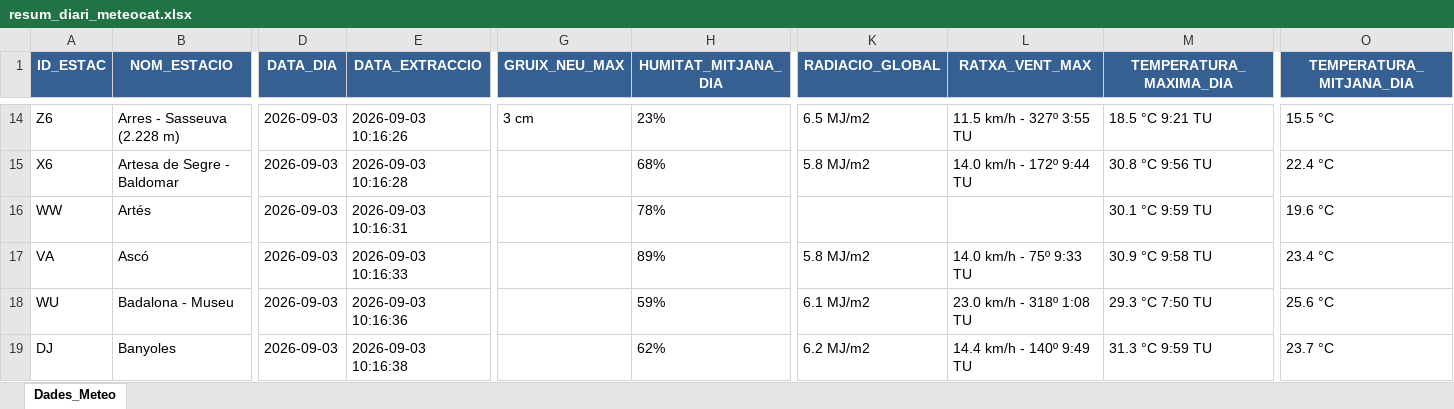
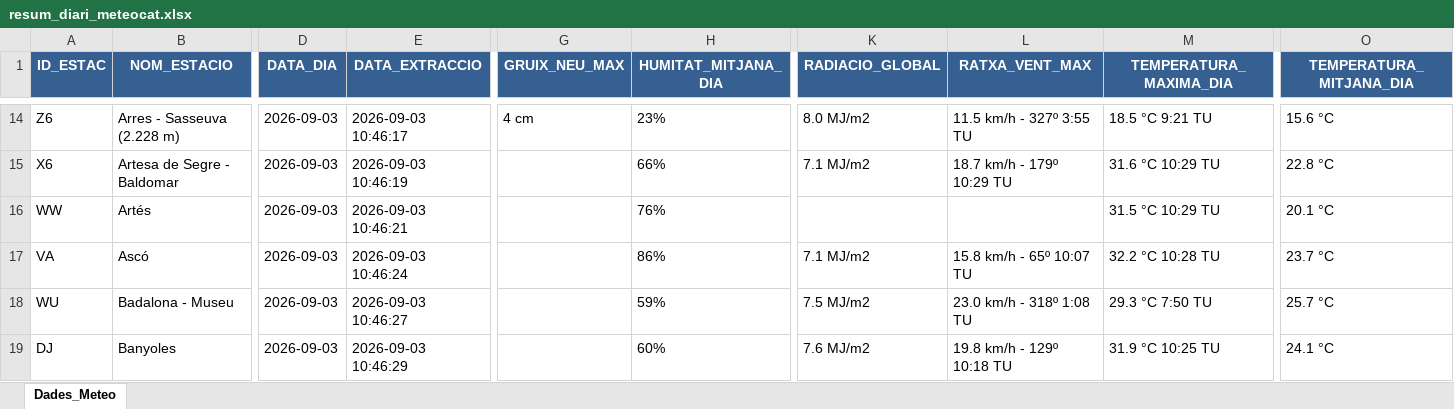
Before and after one commit to joandecorts/getdailydate, an Excel workbook: src/data/resum_diari_meteocat.xlsx, sheet Dades_Meteo, drawn as a sheet; only a part is shown, gaps mark what is left out; values as stored, in another font and other column widths than the file's, no borders; the diff covers the shown part only; the diff names each change by its address in the sheet, - before the commit and + after, or states it on an @@ line.

```diff
--- a/src/data/resum_diari_meteocat.xlsx (sheet Dades_Meteo)
+++ b/src/data/resum_diari_meteocat.xlsx (sheet Dades_Meteo)
-E14 (DATA_EXTRACCIO): 2026-09-03 10:16:26
+E14 (DATA_EXTRACCIO): 2026-09-03 10:46:17
-G14 (GRUIX_NEU_MAX): 3 cm
+G14 (GRUIX_NEU_MAX): 4 cm
-K14 (RADIACIO_GLOBAL): 6.5 MJ/m2
+K14 (RADIACIO_GLOBAL): 8.0 MJ/m2
-O14 (TEMPERATURA_MITJANA_DIA): 15.5 °C
+O14 (TEMPERATURA_MITJANA_DIA): 15.6 °C
-E15 (DATA_EXTRACCIO): 2026-09-03 10:16:28
+E15 (DATA_EXTRACCIO): 2026-09-03 10:46:19
-H15 (HUMITAT_MITJANA_DIA): 68%
+H15 (HUMITAT_MITJANA_DIA): 66%
-K15 (RADIACIO_GLOBAL): 5.8 MJ/m2
+K15 (RADIACIO_GLOBAL): 7.1 MJ/m2
-L15 (RATXA_VENT_MAX): 14.0 km/h - 172º 9:44 TU
+L15 (RATXA_VENT_MAX): 18.7 km/h - 179º 10:29 TU
-M15 (TEMPERATURA_MAXIMA_DIA): 30.8 °C 9:56 TU
+M15 (TEMPERATURA_MAXIMA_DIA): 31.6 °C 10:29 TU
-O15 (TEMPERATURA_MITJANA_DIA): 22.4 °C
+O15 (TEMPERATURA_MITJANA_DIA): 22.8 °C
-E16 (DATA_EXTRACCIO): 2026-09-03 10:16:31
+E16 (DATA_EXTRACCIO): 2026-09-03 10:46:21
-H16 (HUMITAT_MITJANA_DIA): 78%
+H16 (HUMITAT_MITJANA_DIA): 76%
-M16 (TEMPERATURA_MAXIMA_DIA): 30.1 °C 9:59 TU
+M16 (TEMPERATURA_MAXIMA_DIA): 31.5 °C 10:29 TU
-O16 (TEMPERATURA_MITJANA_DIA): 19.6 °C
+O16 (TEMPERATURA_MITJANA_DIA): 20.1 °C
-E17 (DATA_EXTRACCIO): 2026-09-03 10:16:33
+E17 (DATA_EXTRACCIO): 2026-09-03 10:46:24
-H17 (HUMITAT_MITJANA_DIA): 89%
+H17 (HUMITAT_MITJANA_DIA): 86%
-K17 (RADIACIO_GLOBAL): 5.8 MJ/m2
+K17 (RADIACIO_GLOBAL): 7.1 MJ/m2
-L17 (RATXA_VENT_MAX): 14.0 km/h - 75º 9:33 TU
+L17 (RATXA_VENT_MAX): 15.8 km/h - 65º 10:07 TU
-M17 (TEMPERATURA_MAXIMA_DIA): 30.9 °C 9:58 TU
+M17 (TEMPERATURA_MAXIMA_DIA): 32.2 °C 10:28 TU
-O17 (TEMPERATURA_MITJANA_DIA): 23.4 °C
+O17 (TEMPERATURA_MITJANA_DIA): 23.7 °C
-E18 (DATA_EXTRACCIO): 2026-09-03 10:16:36
+E18 (DATA_EXTRACCIO): 2026-09-03 10:46:27
-K18 (RADIACIO_GLOBAL): 6.1 MJ/m2
+K18 (RADIACIO_GLOBAL): 7.5 MJ/m2
-O18 (TEMPERATURA_MITJANA_DIA): 25.6 °C
+O18 (TEMPERATURA_MITJANA_DIA): 25.7 °C
-E19 (DATA_EXTRACCIO): 2026-09-03 10:16:38
+E19 (DATA_EXTRACCIO): 2026-09-03 10:46:29
-H19 (HUMITAT_MITJANA_DIA): 62%
+H19 (HUMITAT_MITJANA_DIA): 60%
-K19 (RADIACIO_GLOBAL): 6.2 MJ/m2
+K19 (RADIACIO_GLOBAL): 7.6 MJ/m2
-L19 (RATXA_VENT_MAX): 14.4 km/h - 140º 9:49 TU
+L19 (RATXA_VENT_MAX): 19.8 km/h - 129º 10:18 TU
-M19 (TEMPERATURA_MAXIMA_DIA): 31.3 °C 9:59 TU
+M19 (TEMPERATURA_MAXIMA_DIA): 31.9 °C 10:25 TU
-O19 (TEMPERATURA_MITJANA_DIA): 23.7 °C
+O19 (TEMPERATURA_MITJANA_DIA): 24.1 °C
```
Also changed, not shown: 911 edited cells elsewhere in this sheet, 3 other files.
